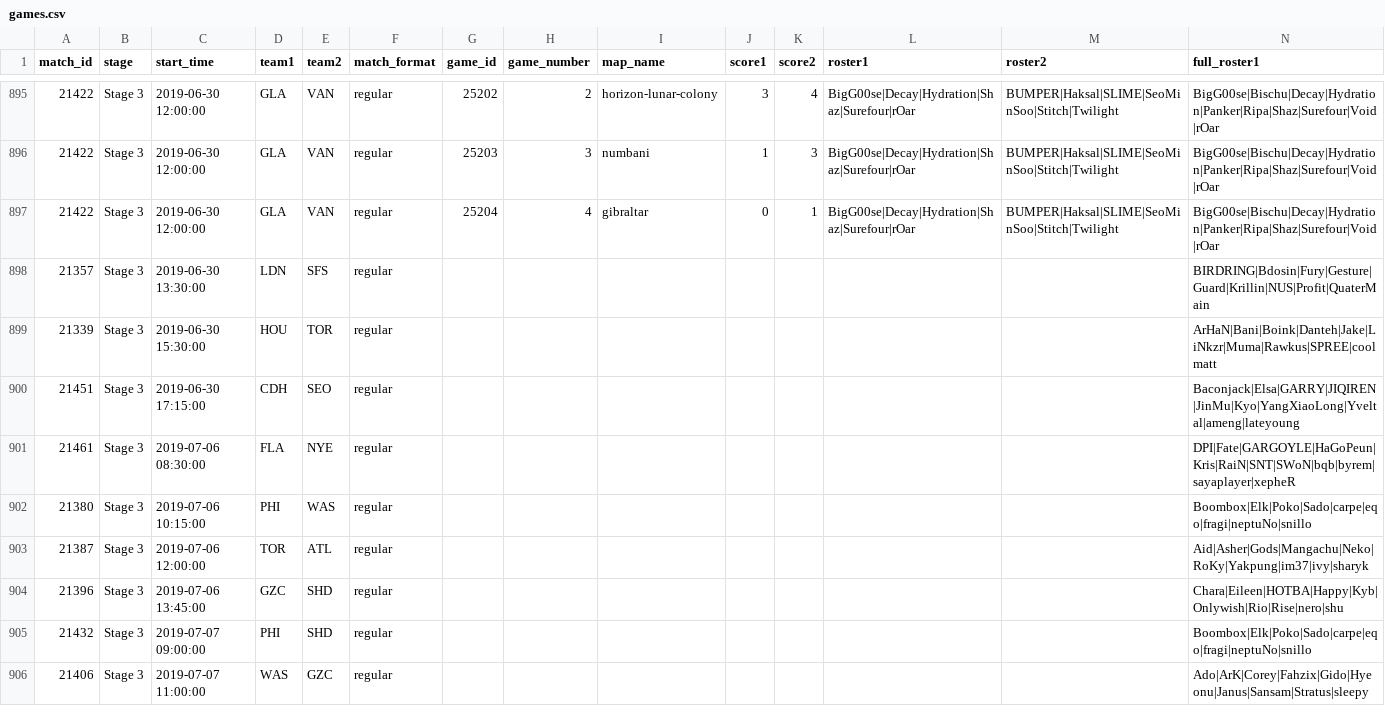
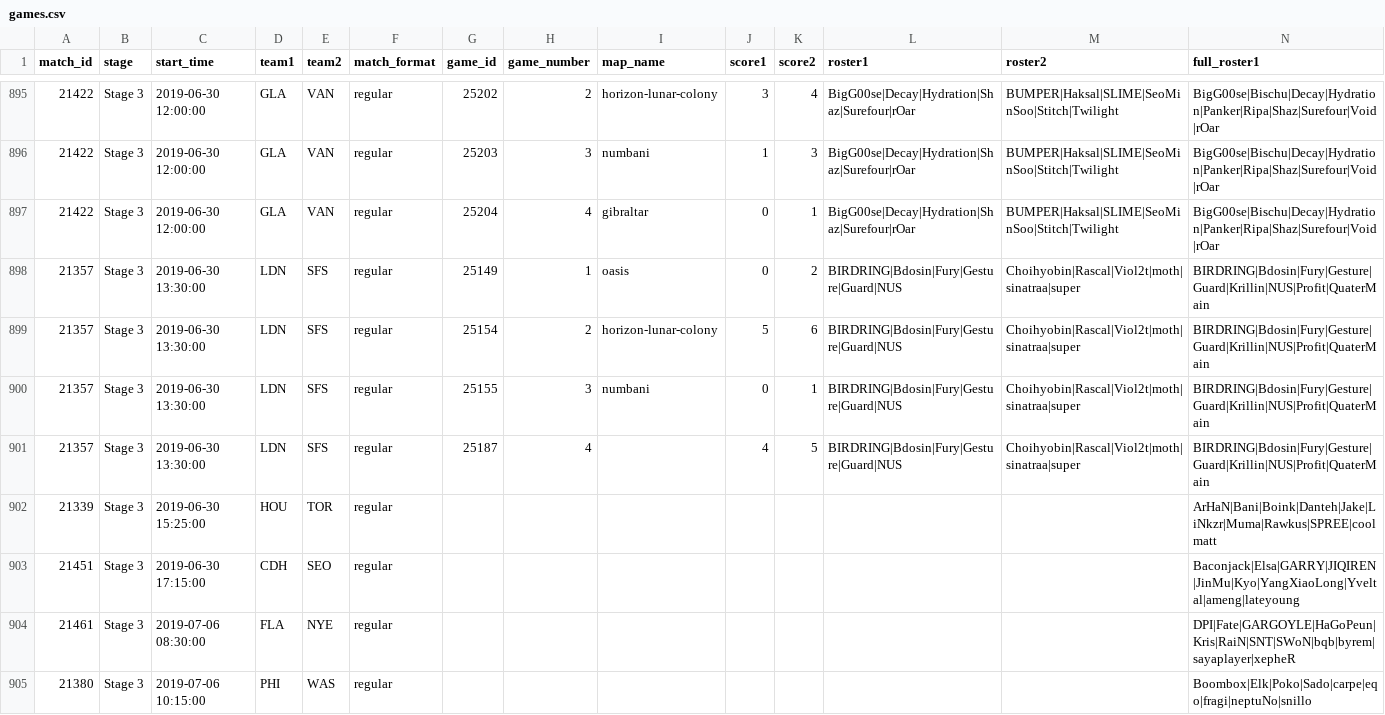
Before and after one commit to ClumsyLee/owl-sr, a CSV file: games.csv, drawn as a sheet; only a part is shown, gaps mark what is left out; the shorter side is filled out with more unchanged rows; addresses are those after the commit; rows hold the shown columns only; the diff names each change by its address in the sheet, - before the commit and + after, or states it on an @@ line.

Commit message:
Update data.

```diff
--- a/games.csv
+++ b/games.csv
+row 898: 21357 | Stage 3 | 2019-06-30 13:30:00 | LDN | SFS | regular | 25149 | 1 | oasis | 0 | 2 | BIRDRING|Bdosin|Fury|Gesture|Guard|NUS | Choihyobin|Rascal|Viol2t|moth|sinatraa|super | BIRDRING|Bdosin|Fury|Gesture|Guard|Krillin|NUS|Profit|QuaterMain
+row 899: 21357 | Stage 3 | 2019-06-30 13:30:00 | LDN | SFS | regular | 25154 | 2 | horizon-lunar-colony | 5 | 6 | BIRDRING|Bdosin|Fury|Gesture|Guard|NUS | Choihyobin|Rascal|Viol2t|moth|sinatraa|super | BIRDRING|Bdosin|Fury|Gesture|Guard|Krillin|NUS|Profit|QuaterMain
+row 900: 21357 | Stage 3 | 2019-06-30 13:30:00 | LDN | SFS | regular | 25155 | 3 | numbani | 0 | 1 | BIRDRING|Bdosin|Fury|Gesture|Guard|NUS | Choihyobin|Rascal|Viol2t|moth|sinatraa|super | BIRDRING|Bdosin|Fury|Gesture|Guard|Krillin|NUS|Profit|QuaterMain
-G901 (game_id): (empty)
+G901 (game_id): 25187
-H901 (game_number): (empty)
+H901 (game_number): 4
-J901 (score1): (empty)
+J901 (score1): 4
-K901 (score2): (empty)
+K901 (score2): 5
-L901 (roster1): (empty)
+L901 (roster1): BIRDRING|Bdosin|Fury|Gesture|Guard|NUS
-M901 (roster2): (empty)
+M901 (roster2): Choihyobin|Rascal|Viol2t|moth|sinatraa|super
-C902 (start_time): 2019-06-30 15:30:00
+C902 (start_time): 2019-06-30 15:25:00
```
Also changed, not shown: ratings.csv, 4 other files.
